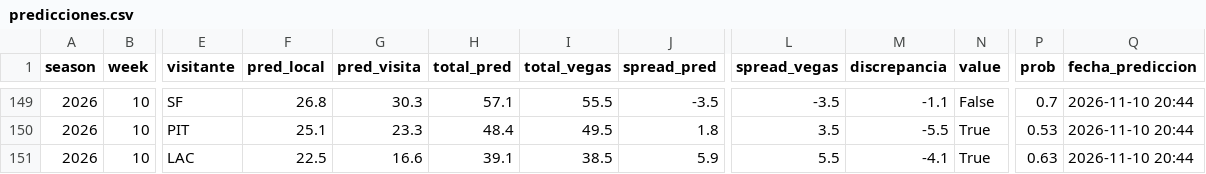
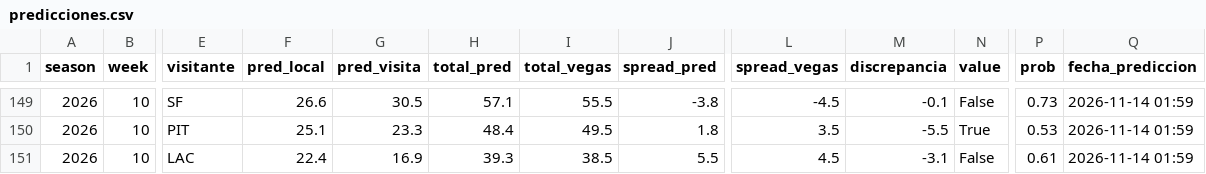
Before and after one commit to arturooponcee-arch/NFL, a CSV file: predicciones.csv, drawn as a sheet; only a part is shown, gaps mark what is left out; the diff covers the shown part only; the diff names each change by its address in the sheet, - before the commit and + after, or states it on an @@ line.

```diff
--- a/predicciones.csv
+++ b/predicciones.csv
-F149 (pred_local): 26.8
+F149 (pred_local): 26.6
-G149 (pred_visita): 30.3
+G149 (pred_visita): 30.5
-J149 (spread_pred): -3.5
+J149 (spread_pred): -3.8
-L149 (spread_vegas): -3.5
+L149 (spread_vegas): -4.5
-M149 (discrepancia): -1.1
+M149 (discrepancia): -0.1
-P149 (prob): 0.7
+P149 (prob): 0.73
-Q149:Q151 (fecha_prediccion): 2026-11-10 20:44
+Q149:Q151 (fecha_prediccion): 2026-11-14 01:59
-F151 (pred_local): 22.5
+F151 (pred_local): 22.4
-G151 (pred_visita): 16.6
+G151 (pred_visita): 16.9
-H151 (total_pred): 39.1
+H151 (total_pred): 39.3
-J151 (spread_pred): 5.9
+J151 (spread_pred): 5.5
-L151 (spread_vegas): 5.5
+L151 (spread_vegas): 4.5
-M151 (discrepancia): -4.1
+M151 (discrepancia): -3.1
-N151 (value): True
+N151 (value): False
-P151 (prob): 0.63
+P151 (prob): 0.61
```
Also changed, not shown: 64 edited cells elsewhere in this file, props.csv, 1 other file.
